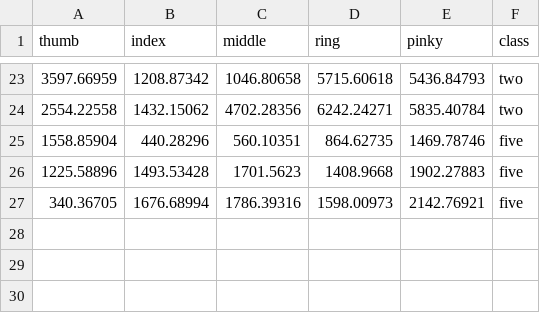
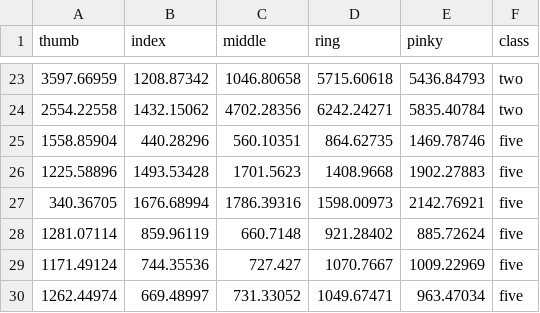
Before and after one commit to joshuapocsidio/LeapGestureApp, a CSV file: output/data/finger-angle-and-palm-distance.csv, drawn as a sheet; only a part is shown, gaps mark what is left out.

```diff
--- a/output/data/finger-angle-and-palm-distance.csv
+++ b/output/data/finger-angle-and-palm-distance.csv
@@ -27 +27,4 @@ thumb,index,middle,ring,pinky,class
 340.36705,1676.68994,1786.39316,1598.00973,2142.76921,five
+1281.07114,859.96119,660.7148,921.28402,885.72624,five
+1171.49124,744.35536,727.427,1070.7667,1009.22969,five
+1262.44974,669.48997,731.33052,1049.67471,963.47034,five
```
Also changed, not shown: output/data/finger-angle-using-bones.csv, output/data/finger-between-distance.csv, 22 other files.
